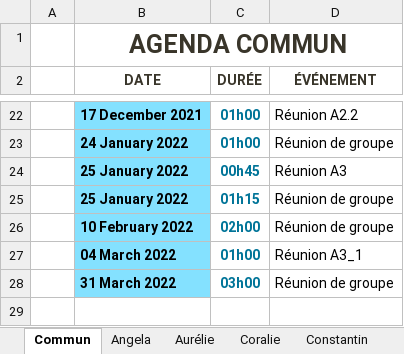
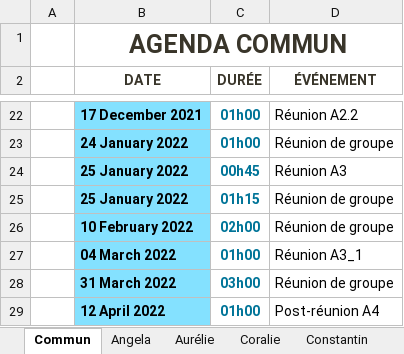
Before and after one commit to ConstantinHrrmn/WavContact, an Excel workbook: Documents/0_Journal_de_bord.xlsx, sheet Commun, drawn as a sheet; only a part is shown, gaps mark what is left out; values as stored, in another font and other column widths than the file's, no borders; table styles not drawn; the diff names each change by its address in the sheet, - before the commit and + after, or states it on an @@ line.

```diff
--- a/Documents/0_Journal_de_bord.xlsx (sheet Commun)
+++ b/Documents/0_Journal_de_bord.xlsx (sheet Commun)
+row 29:  | 12 April 2022 | 01h00 | Post-réunion A4
```
Also changed, not shown: sheet Coralie, Documents/0_Planning.xlsx, Documents/Scrum/Sprint_backlog.xlsx.
